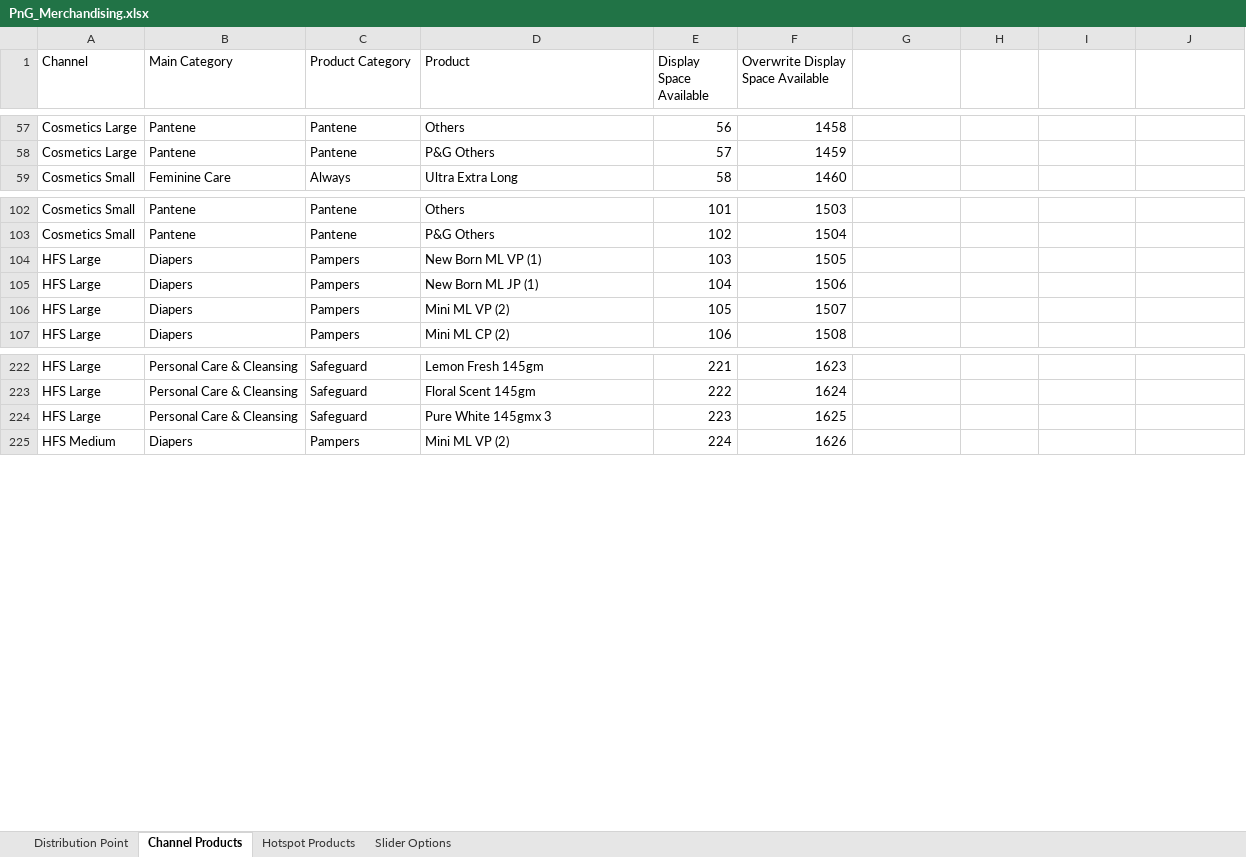
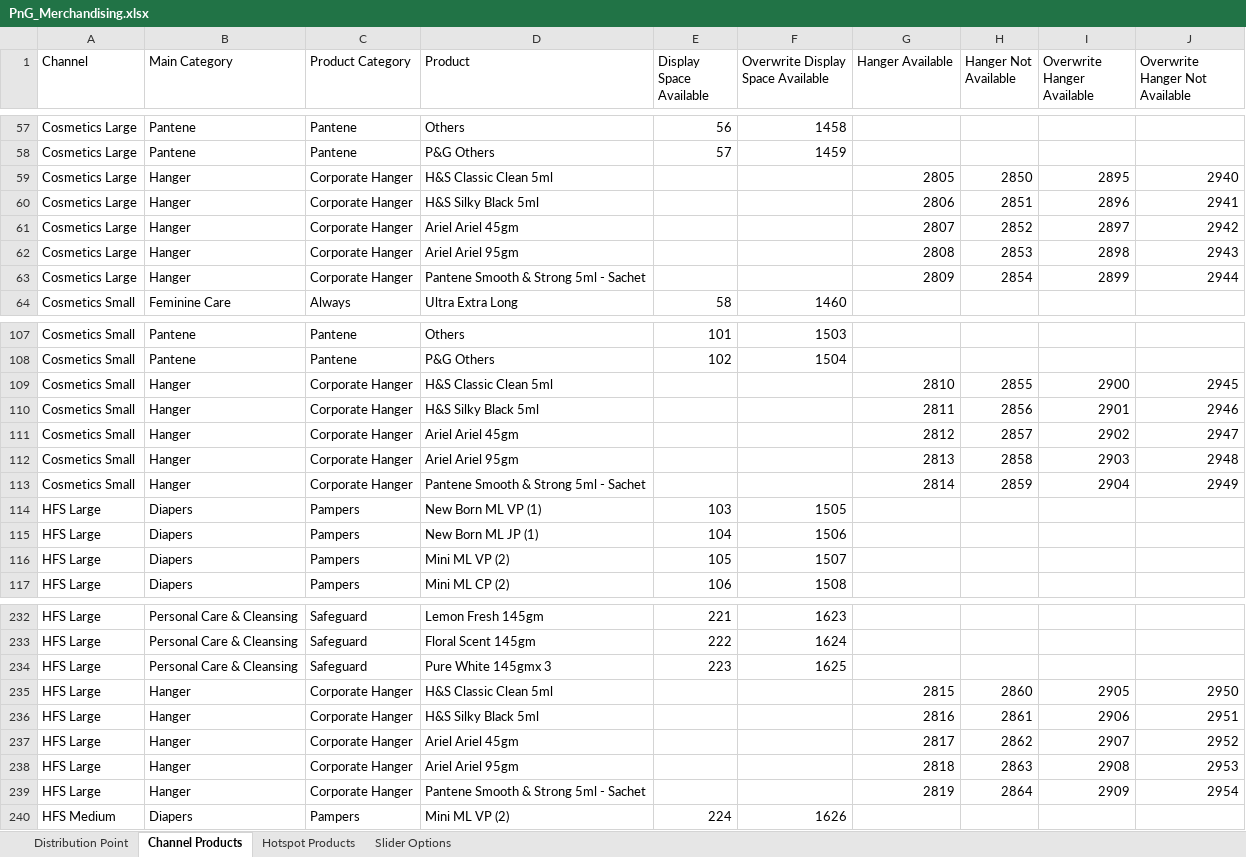
Before and after one commit to fahadshah868/PnG_Merchandising, an Excel workbook: PnG_Merchandising/PnG_Merchandising.xlsx, sheet Channel Products, drawn as a sheet; only a part is shown, gaps mark what is left out; values as stored, in another font and other column widths than the file's, no cell formats; the diff covers the shown part only; the diff names each change by its address in the sheet, - before the commit and + after, or states it on an @@ line.

Commit message:
add hanger flow with overwrite scenarios

```diff
--- a/PnG_Merchandising/PnG_Merchandising.xlsx (sheet Channel Products)
+++ b/PnG_Merchandising/PnG_Merchandising.xlsx (sheet Channel Products)
-G1: (empty)
+G1: Hanger Available
-H1: (empty)
+H1: Hanger Not Available
-I1: (empty)
+I1: Overwrite Hanger Available
-J1: (empty)
+J1: Overwrite Hanger Not Available
+row 59: Cosmetics Large | Hanger | Corporate Hanger | H&S Classic Clean 5ml |  |  | 2805 | 2850 | 2895 | 2940
+row 60: Cosmetics Large | Hanger | Corporate Hanger | H&S Silky Black 5ml |  |  | 2806 | 2851 | 2896 | 2941
+row 61: Cosmetics Large | Hanger | Corporate Hanger | Ariel Ariel 45gm |  |  | 2807 | 2852 | 2897 | 2942
+row 62: Cosmetics Large | Hanger | Corporate Hanger | Ariel Ariel 95gm |  |  | 2808 | 2853 | 2898 | 2943
+row 63: Cosmetics Large | Hanger | Corporate Hanger | Pantene Smooth & Strong 5ml - Sachet |  |  | 2809 | 2854 | 2899 | 2944
+row 109: Cosmetics Small | Hanger | Corporate Hanger | H&S Classic Clean 5ml |  |  | 2810 | 2855 | 2900 | 2945
+row 110: Cosmetics Small | Hanger | Corporate Hanger | H&S Silky Black 5ml |  |  | 2811 | 2856 | 2901 | 2946
+row 111: Cosmetics Small | Hanger | Corporate Hanger | Ariel Ariel 45gm |  |  | 2812 | 2857 | 2902 | 2947
+row 112: Cosmetics Small | Hanger | Corporate Hanger | Ariel Ariel 95gm |  |  | 2813 | 2858 | 2903 | 2948
+row 113: Cosmetics Small | Hanger | Corporate Hanger | Pantene Smooth & Strong 5ml - Sachet |  |  | 2814 | 2859 | 2904 | 2949
+row 235: HFS Large | Hanger | Corporate Hanger | H&S Classic Clean 5ml |  |  | 2815 | 2860 | 2905 | 2950
+row 236: HFS Large | Hanger | Corporate Hanger | H&S Silky Black 5ml |  |  | 2816 | 2861 | 2906 | 2951
+row 237: HFS Large | Hanger | Corporate Hanger | Ariel Ariel 45gm |  |  | 2817 | 2862 | 2907 | 2952
+row 238: HFS Large | Hanger | Corporate Hanger | Ariel Ariel 95gm |  |  | 2818 | 2863 | 2908 | 2953
+row 239: HFS Large | Hanger | Corporate Hanger | Pantene Smooth & Strong 5ml - Sachet |  |  | 2819 | 2864 | 2909 | 2954
```
Also changed, not shown: 30 added rows elsewhere in this sheet, sheet Hotspot Products, cell formats, 47 other files.
